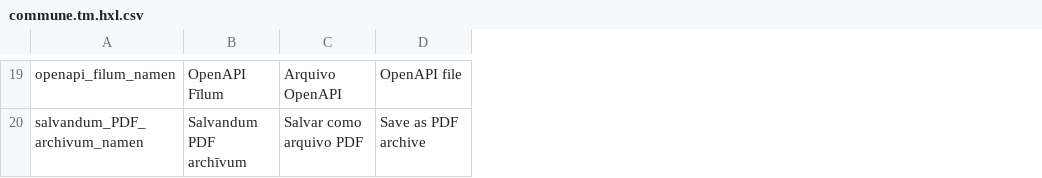
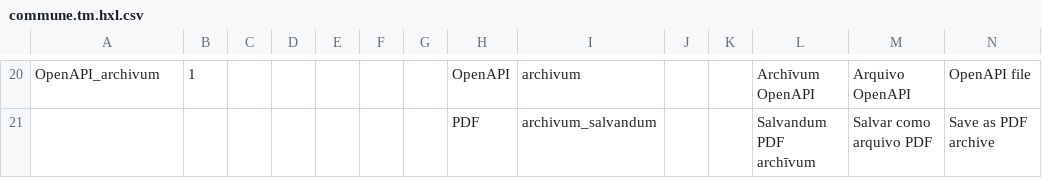
Before and after one commit to HXL-CPLP/Auxilium-Humanitarium-API, a CSV file: _data/tm/commune.tm.hxl.csv, drawn as a sheet; only a part is shown, gaps mark what is left out; addresses are those after the commit; the diff covers the shown part only; the diff names each change by its address in the sheet, - before the commit and + after, or states it on an @@ line.

```diff
--- a/_data/tm/commune.tm.hxl.csv
+++ b/_data/tm/commune.tm.hxl.csv
+column B, row 20: 1
+column C, empty
+column D, empty
+column E, empty
+column F, empty
+column G, empty
+column H, rows 20-21: OpenAPI | PDF
+column I, rows 20-21: archivum | archivum_salvandum
+column J, empty
+column K, empty
-A20: openapi_filum_namen
+A20: OpenAPI_archivum
-L20: OpenAPI Fīlum
+L20: Archīvum OpenAPI
-A21: salvandum_PDF_archivum_namen
+A21: (empty)
```
Also changed, not shown: 5 added rows, 4 removed rows, 3 moved rows and 6 edited cells elsewhere in this file, _data/tm/hapi-api.tm.hxl.csv, _data/tm/hapi-schemam.tm.hxl.csv, 3 other files.
